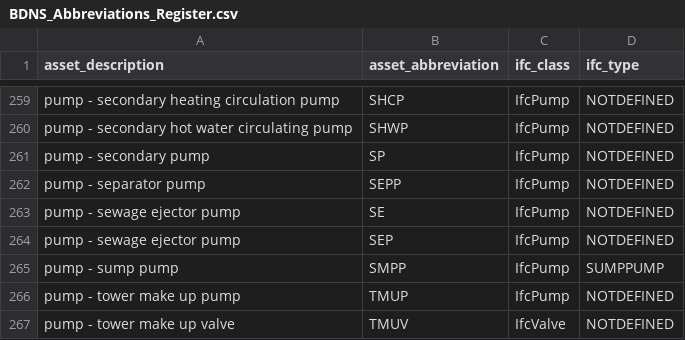
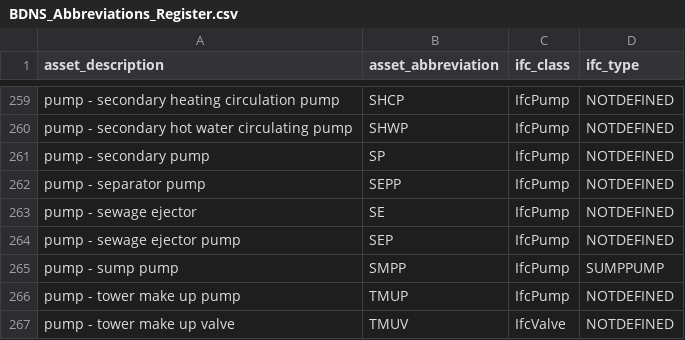
Before and after one commit to theodi/BDNS, a CSV file: BDNS_Abbreviations_Register.csv, drawn as a sheet; only a part is shown, gaps mark what is left out.

Commit message:
Update BDNS_Abbreviations_Register.csv
SE description fix

```diff
--- a/BDNS_Abbreviations_Register.csv
+++ b/BDNS_Abbreviations_Register.csv
@@ -262,3 +262,3 @@ pump - secondary pump,SP,IfcPump,NOTDEFINED
 pump - separator pump,SEPP,IfcPump,NOTDEFINED
-pump - sewage ejector pump,SE,IfcPump,NOTDEFINED
+pump - sewage ejector,SE,IfcPump,NOTDEFINED
 pump - sewage ejector pump,SEP,IfcPump,NOTDEFINED
```
